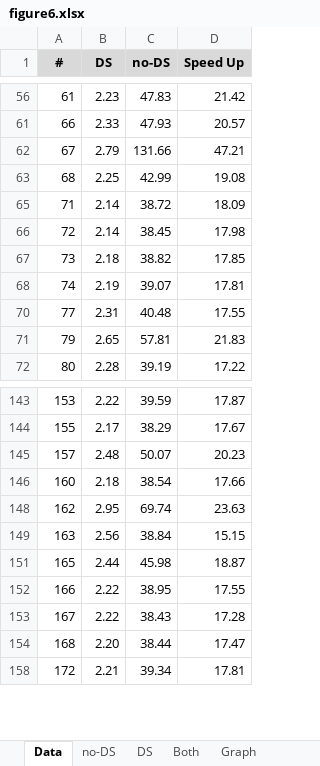
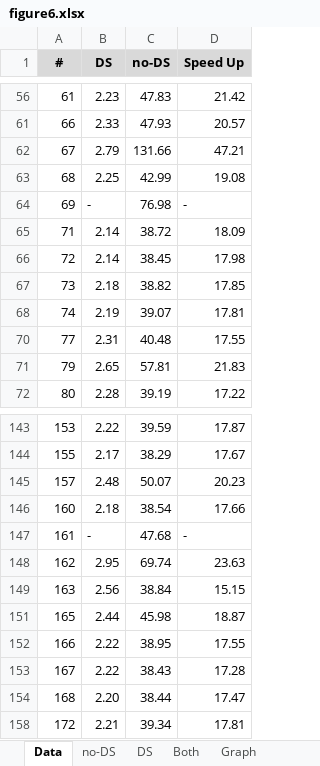
Before and after one commit to sukyoung/safe, an Excel workbook: paper/pldi21/img/figure6.xlsx, sheet Data, drawn as a sheet; only a part is shown, gaps mark what is left out; values as stored, in another font and other column widths than the file's, no borders; the diff names each change by its address in the sheet, - before the commit and + after, or states it on an @@ line.

```diff
--- a/paper/pldi21/img/figure6.xlsx (sheet Data)
+++ b/paper/pldi21/img/figure6.xlsx (sheet Data)
@@ row 64 unhidden: 69 | - | 76.98 | - @@
@@ row 147 unhidden: 161 | - | 47.68 | - @@
```
Also changed, not shown: sheet Both, charts or pictures, 2 other files.
